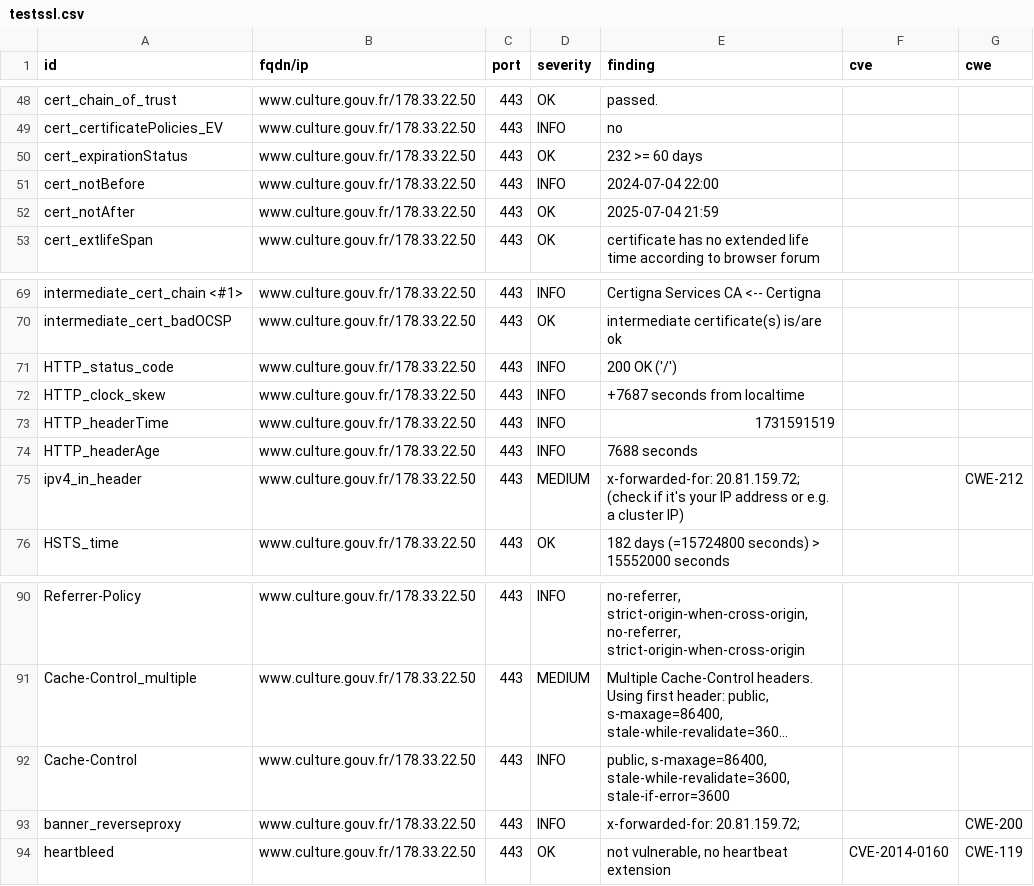
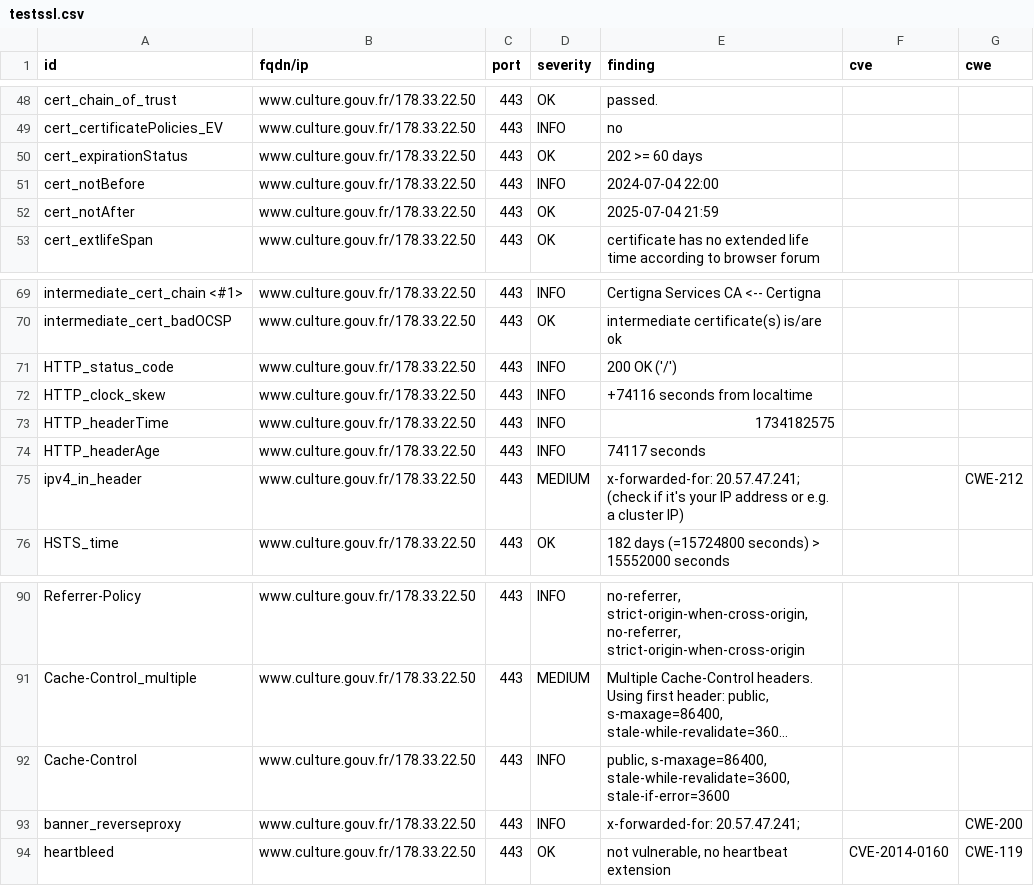
Before and after one commit to GKO-org/dashlordPrd3, a CSV file: results/aHR0cHM6Ly93d3cuY3VsdHVyZS5nb3V2LmZy/testssl.csv, drawn as a sheet; only a part is shown, gaps mark what is left out; long unchanged cells end in ….

```diff
--- a/results/aHR0cHM6Ly93d3cuY3VsdHVyZS5nb3V2LmZy/testssl.csv
+++ b/results/aHR0cHM6Ly93d3cuY3VsdHVyZS5nb3V2LmZy/testssl.csv
@@ -49,3 +49,3 @@
 "cert_certificatePolicies_EV","www.culture.gouv.fr/178.33.22.50","443","INFO","no","",""
-"cert_expirationStatus","www.culture.gouv.fr/178.33.22.50","443","OK","232 >= 60 days","",""
+"cert_expirationStatus","www.culture.gouv.fr/178.33.22.50","443","OK","202 >= 60 days","",""
 "cert_notBefore","www.culture.gouv.fr/178.33.22.50","443","INFO","2024-07-04 22:00","",""
@@ -71,6 +71,6 @@
 "HTTP_status_code","www.culture.gouv.fr/178.33.22.50","443","INFO","200 OK ('/')","",""
-"HTTP_clock_skew","www.culture.gouv.fr/178.33.22.50","443","INFO","+7687 seconds from localtime","",""
-"HTTP_headerTime","www.culture.gouv.fr/178.33.22.50","443","INFO","1731591519","",""
-"HTTP_headerAge","www.culture.gouv.fr/178.33.22.50","443","INFO","7688 seconds","",""
-"ipv4_in_header","www.culture.gouv.fr/178.33.22.50","443","MEDIUM","x-forwarded-for: 20.81.159.72; (check if it's your IP address or e.g. a cluster IP)","","CWE-212"
+"HTTP_clock_skew","www.culture.gouv.fr/178.33.22.50","443","INFO","+74116 seconds from localtime","",""
+"HTTP_headerTime","www.culture.gouv.fr/178.33.22.50","443","INFO","1734182575","",""
+"HTTP_headerAge","www.culture.gouv.fr/178.33.22.50","443","INFO","74117 seconds","",""
+"ipv4_in_header","www.culture.gouv.fr/178.33.22.50","443","MEDIUM","x-forwarded-for: 20.57.47.241; (check if it's your IP address or e.g. a cluster IP)","","CWE-212"
 "HSTS_time","www.culture.gouv.fr/178.33.22.50","443","OK","182 days (=15724800 seconds) > 15552000 seconds","",""
@@ -92,3 +92,3 @@
 "Cache-Control","www.culture.gouv.fr/178.33.22.50","443","INFO","public, s-maxage=86400, stale-while-revalidate=3600, stale-if-error=3600","",""
-"banner_reverseproxy","www.culture.gouv.fr/178.33.22.50","443","INFO","x-forwarded-for: 20.81.159.72;","","CWE-200"
+"banner_reverseproxy","www.culture.gouv.fr/178.33.22.50","443","INFO","x-forwarded-for: 20.57.47.241;","","CWE-200"
 "heartbleed","www.culture.gouv.fr/178.33.22.50","443","OK","not vulnerable, no heartbeat extension","CVE-2014-0160","CWE-119"
```
Also changed, not shown: 8 other files.
